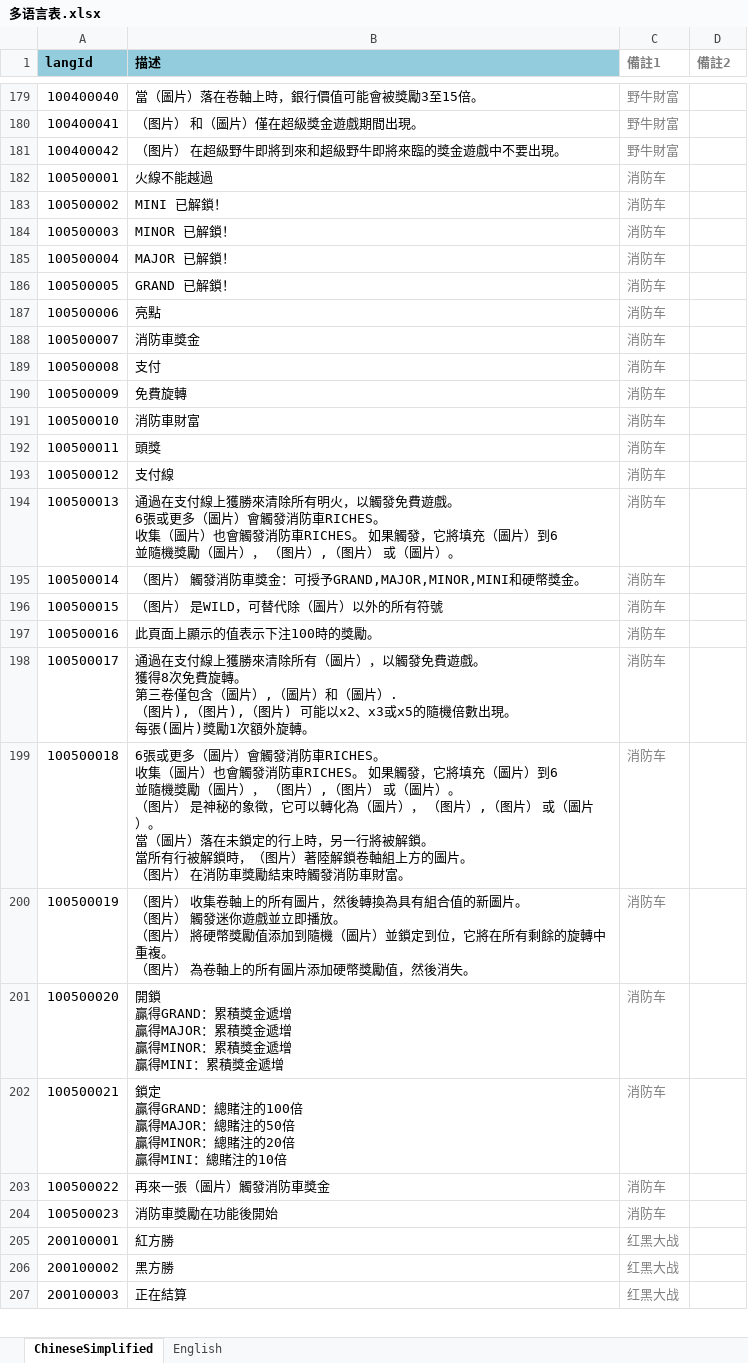
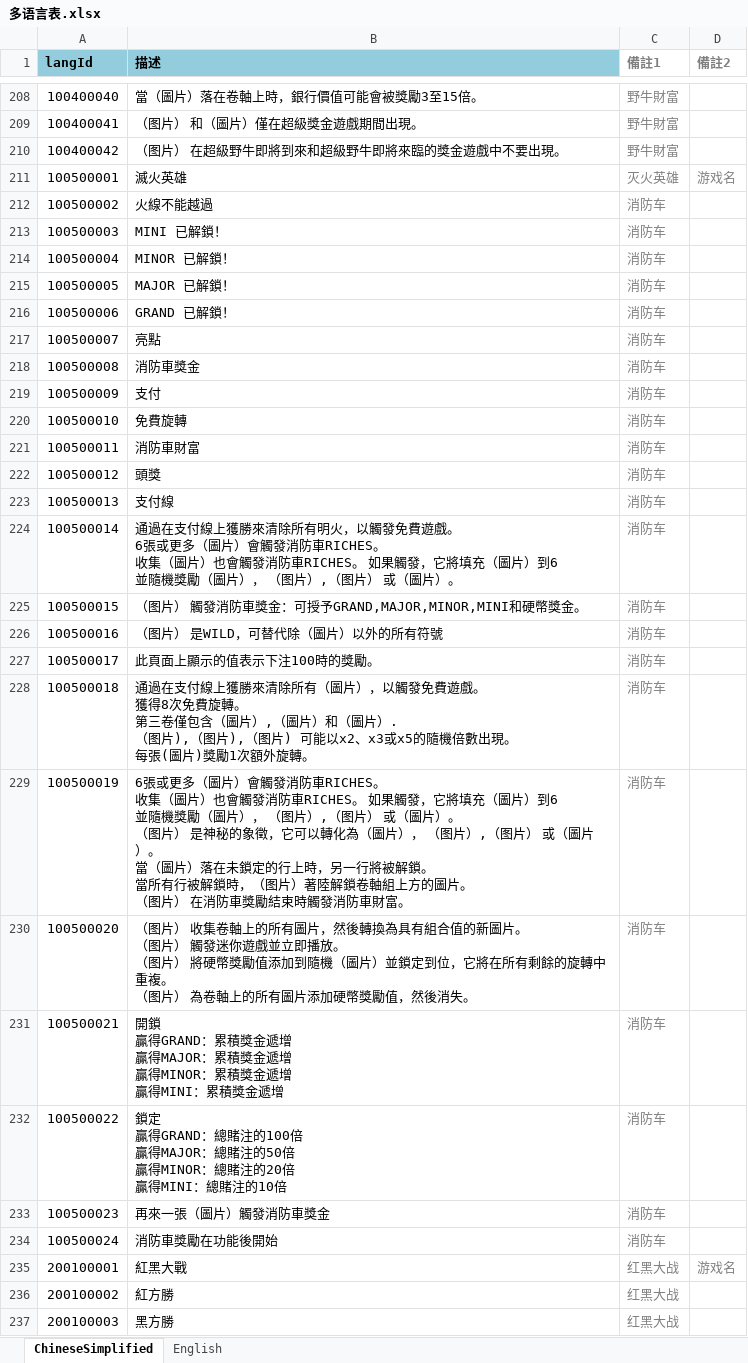
Before and after one commit to yanhailong/jjj, an Excel workbook: client/excel/LangExcel/多语言表.xlsx, sheet ChineseSimplified, drawn as a sheet; only a part is shown, gaps mark what is left out; values as stored, in another font and other column widths than the file's, no borders; conditional formats not drawn; addresses are those after the commit; ↵ is a line break in a cell; the diff covers the shown part only; the diff names each change by its address in the sheet, - before the commit and + after, or states it on an @@ line.

```diff
--- a/client/excel/LangExcel/多语言表.xlsx (sheet ChineseSimplified)
+++ b/client/excel/LangExcel/多语言表.xlsx (sheet ChineseSimplified)
-B211 (描述): 火線不能越過
+B211 (描述): 滅火英雄
-C211 (備註1): 消防车
+C211 (備註1): 灭火英雄
-D211 (備註2): (empty)
+D211 (備註2): 游戏名
-B212 (描述): MINI 已解鎖！
+B212 (描述): 火線不能越過
-B213 (描述): MINOR 已解鎖！
+B213 (描述): MINI 已解鎖！
-B214 (描述): MAJOR 已解鎖！
+B214 (描述): MINOR 已解鎖！
-B215 (描述): GRAND 已解鎖！
+B215 (描述): MAJOR 已解鎖！
-B216 (描述): 亮點
+B216 (描述): GRAND 已解鎖！
-B217 (描述): 消防車獎金
+B217 (描述): 亮點
-B218 (描述): 支付
+B218 (描述): 消防車獎金
-B219 (描述): 免費旋轉
+B219 (描述): 支付
-B220 (描述): 消防車財富
+B220 (描述): 免費旋轉
-B221 (描述): 頭獎
+B221 (描述): 消防車財富
-B222 (描述): 支付線
+B222 (描述): 頭獎
-B223 (描述): 通過在支付線上獲勝來清除所有明火，以觸發免費遊戲。 ↵ 6張或更多（圖片）會觸發消防車RICHES。 ↵ 收集（圖片）也會觸發消防車RICHES。 如果觸發，它將填充（圖片）到6 ↵ 並隨機獎勵（圖片）， （图片）,（图片） 或（圖片）。
+B223 (描述): 支付線
-B224 (描述): （图片） 觸發消防車獎金：可授予GRAND,MAJOR,MINOR,MINI和硬幣獎金。
+B224 (描述): 通過在支付線上獲勝來清除所有明火，以觸發免費遊戲。 ↵ 6張或更多（圖片）會觸發消防車RICHES。 ↵ 收集（圖片）也會觸發消防車RICHES。 如果觸發，它將填充（圖片）到6 ↵ 並隨機獎勵（圖片）， （图片）,（图片） 或（圖片）。
-B225 (描述): （图片） 是WILD，可替代除（圖片）以外的所有符號
+B225 (描述): （图片） 觸發消防車獎金：可授予GRAND,MAJOR,MINOR,MINI和硬幣獎金。
-B226 (描述): 此頁面上顯示的值表示下注100時的獎勵。
+B226 (描述): （图片） 是WILD，可替代除（圖片）以外的所有符號
-B227 (描述): 通過在支付線上獲勝來清除所有（圖片），以觸發免費遊戲。 ↵ 獲得8次免費旋轉。 ↵ 第三卷僅包含（圖片）,（圖片）和（圖片）. ↵ （图片),（图片),（图片) 可能以x2、x3或x5的隨機倍數出現。 ↵ 每張(圖片)獎勵1次額外旋轉。
+B227 (描述): 此頁面上顯示的值表示下注100時的獎勵。
-B228 (描述): 6張或更多（圖片）會觸發消防車RICHES。 ↵ 收集（圖片）也會觸發消防車RICHES。 如果觸發，它將填充（圖片）到6 ↵ 並隨機獎勵（圖片）， （图片）,（图片） 或（圖片）。 ↵ （图片） 是神秘的象徵，它可以轉化為（圖片）， （图片）,（图片） 或（圖片）。 ↵ 當（圖片）落在未鎖定的行上時，另一行將被解鎖。 ↵ 當所有行被解鎖時，（图片）著陸解鎖卷軸組上方的圖片。 ↵ （图片） 在消防車獎勵結束時觸發消防車財富。
+B228 (描述): 通過在支付線上獲勝來清除所有（圖片），以觸發免費遊戲。 ↵ 獲得8次免費旋轉。 ↵ 第三卷僅包含（圖片）,（圖片）和（圖片）. ↵ （图片),（图片),（图片) 可能以x2、x3或x5的隨機倍數出現。 ↵ 每張(圖片)獎勵1次額外旋轉。
-B229 (描述): （图片） 收集卷軸上的所有圖片，然後轉換為具有組合值的新圖片。 ↵ （图片） 觸發迷你遊戲並立即播放。 ↵ （图片） 將硬幣獎勵值添加到隨機（圖片）並鎖定到位，它將在所有剩餘的旋轉中重複。 ↵ （图片） 為卷軸上的所有圖片添加硬幣獎勵值，然後消失。
+B229 (描述): 6張或更多（圖片）會觸發消防車RICHES。 ↵ 收集（圖片）也會觸發消防車RICHES。 如果觸發，它將填充（圖片）到6 ↵ 並隨機獎勵（圖片）， （图片）,（图片） 或（圖片）。 ↵ （图片） 是神秘的象徵，它可以轉化為（圖片）， （图片）,（图片） 或（圖片）。 ↵ 當（圖片）落在未鎖定的行上時，另一行將被解鎖。 ↵ 當所有行被解鎖時，（图片）著陸解鎖卷軸組上方的圖片。 ↵ （图片） 在消防車獎勵結束時觸發消防車財富。
-B230 (描述): 開鎖 ↵ 贏得GRAND：累積獎金遞增 ↵ 贏得MAJOR：累積獎金遞增 ↵ 贏得MINOR：累積獎金遞增 ↵ 贏得MINI：累積獎金遞增
+B230 (描述): （图片） 收集卷軸上的所有圖片，然後轉換為具有組合值的新圖片。 ↵ （图片） 觸發迷你遊戲並立即播放。 ↵ （图片） 將硬幣獎勵值添加到隨機（圖片）並鎖定到位，它將在所有剩餘的旋轉中重複。 ↵ （图片） 為卷軸上的所有圖片添加硬幣獎勵值，然後消失。
-B231 (描述): 鎖定 ↵ 贏得GRAND：總賭注的100倍 ↵ 贏得MAJOR：總賭注的50倍 ↵ 贏得MINOR：總賭注的20倍 ↵ 贏得MINI：總賭注的10倍
+B231 (描述): 開鎖 ↵ 贏得GRAND：累積獎金遞增 ↵ 贏得MAJOR：累積獎金遞增 ↵ 贏得MINOR：累積獎金遞增 ↵ 贏得MINI：累積獎金遞增
-B232 (描述): 再來一張（圖片）觸發消防車獎金
+B232 (描述): 鎖定 ↵ 贏得GRAND：總賭注的100倍 ↵ 贏得MAJOR：總賭注的50倍 ↵ 贏得MINOR：總賭注的20倍 ↵ 贏得MINI：總賭注的10倍
-B233 (描述): 消防車獎勵在功能後開始
+B233 (描述): 再來一張（圖片）觸發消防車獎金
+row 234: 100500024 | 消防車獎勵在功能後開始 | 消防车
-B235 (描述): 紅方勝
+B235 (描述): 紅黑大戰
-D235 (備註2): (empty)
+D235 (備註2): 游戏名
-B236 (描述): 黑方勝
+B236 (描述): 紅方勝
-B237 (描述): 正在結算
+B237 (描述): 黑方勝
```
Also changed, not shown: 82 added rows, 13 moved rows and 145 edited cells elsewhere in this sheet, sheet English, 7 other files.
